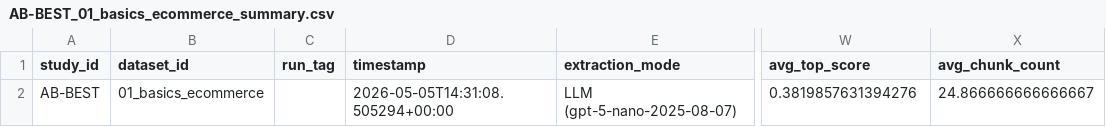
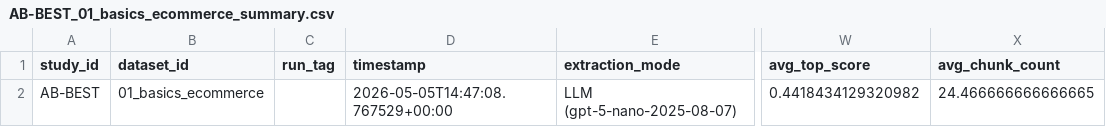
Before and after one commit to LookUpMark/semanticmesh, a CSV file: outputs/ablation/AB-BEST/datasets/01_basics_ecommerce/thesis/AB-BEST_01_basics_ecommerce_summary.csv, drawn as a sheet; only a part is shown, gaps mark what is left out; the diff names each change by its address in the sheet, - before the commit and + after, or states it on an @@ line.

```diff
--- a/outputs/ablation/AB-BEST/datasets/01_basics_ecommerce/thesis/AB-BEST_01_basics_ecommerce_summary.csv
+++ b/outputs/ablation/AB-BEST/datasets/01_basics_ecommerce/thesis/AB-BEST_01_basics_ecommerce_summary.csv
-D2 (timestamp): 2026-05-05T14:31:08.505294+00:00
+D2 (timestamp): 2026-05-05T14:47:08.767529+00:00
-W2 (avg_top_score): 0.3819857631394276
+W2 (avg_top_score): 0.4418434129320982
-X2 (avg_chunk_count): 24.866666666666667
+X2 (avg_chunk_count): 24.466666666666665
```
Also changed, not shown: outputs/ablation/AB-BEST/datasets/01_basics_ecommerce/thesis/AB-BEST_01_basics_ecommerce_per_question.csv, 9 other files.
